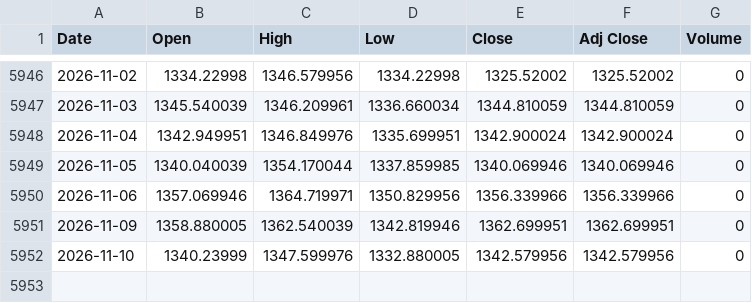
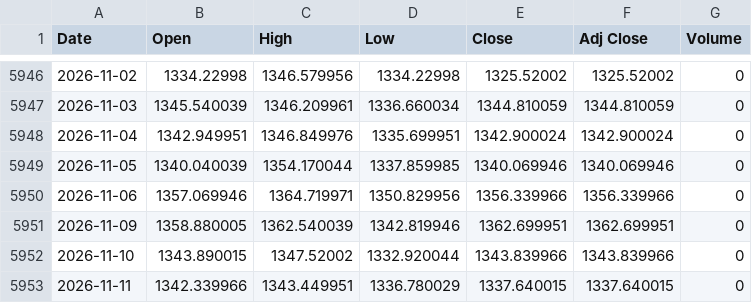
Before and after one commit to gatbatanic-eng/sepa-screener, a CSV file: laoer_backtest/data/USDKRW.csv, drawn as a sheet; only a part is shown, gaps mark what is left out.

```diff
--- a/laoer_backtest/data/USDKRW.csv
+++ b/laoer_backtest/data/USDKRW.csv
@@ -5951,2 +5951,3 @@ Date,Open,High,Low,Close,Adj Close,Volume
 2026-11-09,1358.880005,1362.540039,1342.819946,1362.699951,1362.699951,0
-2026-11-10,1340.23999,1347.599976,1332.880005,1342.579956,1342.579956,0
+2026-11-10,1343.890015,1347.52002,1332.920044,1343.839966,1343.839966,0
+2026-11-11,1342.339966,1343.449951,1336.780029,1337.640015,1337.640015,0
```
Also changed, not shown: laoer_backtest/data/QQQ.csv, laoer_backtest/data/TQQQ.csv.
